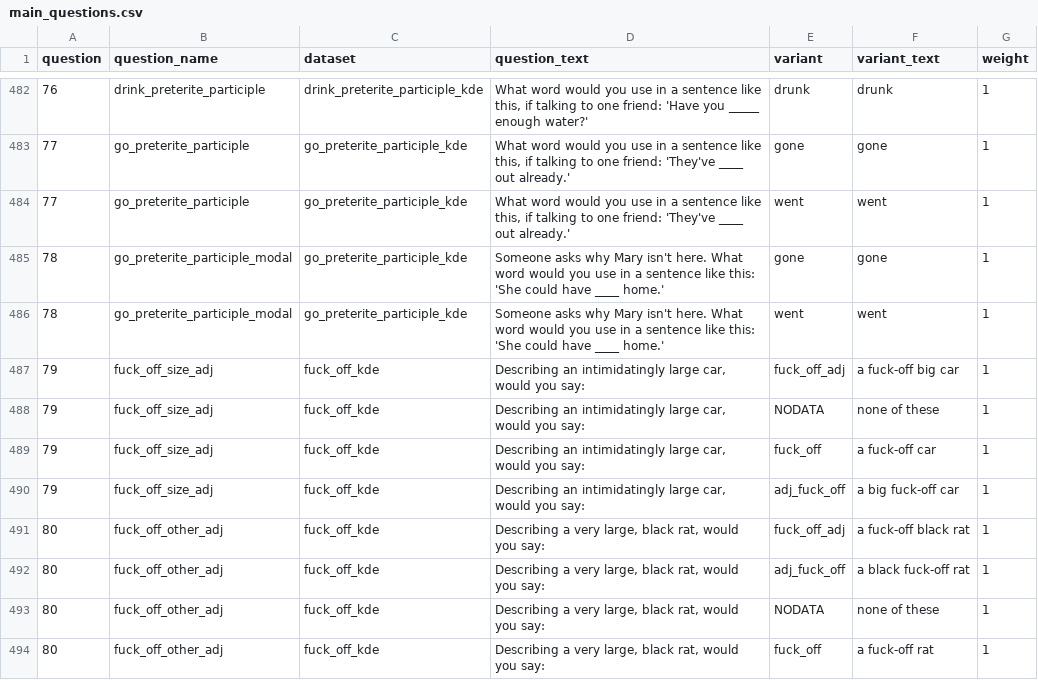
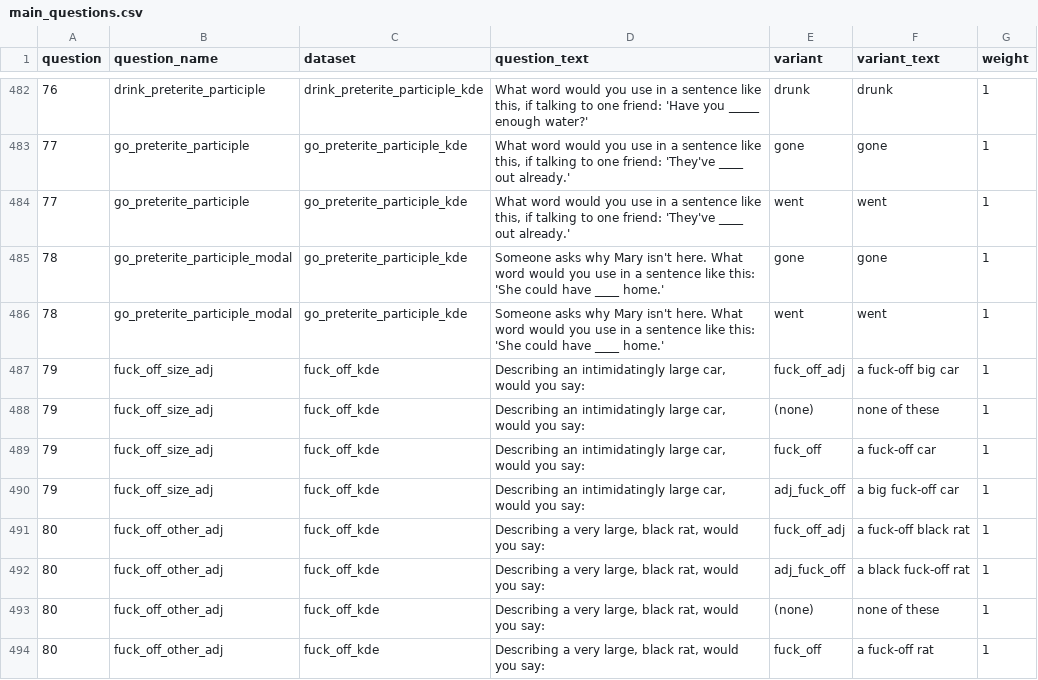
Before and after one commit to deepthigopal/public_datasets, a CSV file: en/app/questionnaire/main_questions.csv, drawn as a sheet; only a part is shown, gaps mark what is left out; the diff covers the shown part only.

```diff
--- a/en/app/questionnaire/main_questions.csv
+++ b/en/app/questionnaire/main_questions.csv
@@ -488 +488 @@ question,question_name,dataset,question_text,variant,variant_text,weight
-79,fuck_off_size_adj,fuck_off_kde,"Describing an intimidatingly large car, would you say:",NODATA,none of these,1
+79,"fuck_off_size_adj","fuck_off_kde","Describing an intimidatingly large car, would you say:","(none)","none of these",1
@@ -493 +493 @@ question,question_name,dataset,question_text,variant,variant_text,weight
-80,fuck_off_other_adj,fuck_off_kde,"Describing a very large, black rat, would you say:",NODATA,none of these,1
+80,"fuck_off_other_adj","fuck_off_kde","Describing a very large, black rat, would you say:","(none)","none of these",1
```
Also changed, not shown: 25 edited cells elsewhere in this file.
